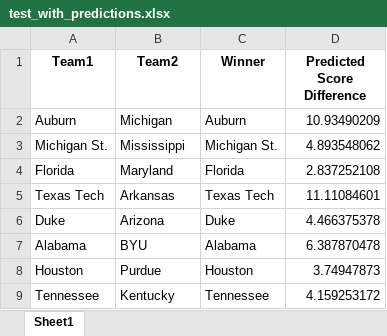
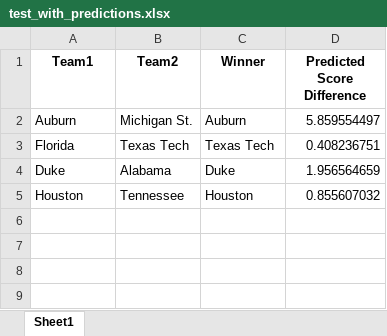
Before and after one commit to dmusta/marchmadness2025deploy, an Excel workbook: test_with_predictions.xlsx, sheet Sheet1, drawn as a sheet; values as stored, in another font and other column widths than the file's, no borders; removed rows and columns are numbered as before the commit, all else as after; the diff names each change by its address in the sheet, - before the commit and + after, or states it on an @@ line.

```diff
--- a/test_with_predictions.xlsx (sheet Sheet1)
+++ b/test_with_predictions.xlsx (sheet Sheet1)
-B2 (Team2): Michigan
+B2 (Team2): Michigan St.
-D2 (Predicted Score Difference): 10.93490209
+D2 (Predicted Score Difference): 5.859554497
-row 3: Michigan St. | Mississippi | Michigan St. | 4.893548062
-B3 (Team2): Maryland
+B3 (Team2): Texas Tech
-C3 (Winner): Florida
+C3 (Winner): Texas Tech
-D3 (Predicted Score Difference): 2.837252108
+D3 (Predicted Score Difference): 0.408236751
-row 5: Texas Tech | Arkansas | Texas Tech | 11.11084601
-B4 (Team2): Arizona
+B4 (Team2): Alabama
-D4 (Predicted Score Difference): 4.466375378
+D4 (Predicted Score Difference): 1.956564659
-row 7: Alabama | BYU | Alabama | 6.387870478
-B5 (Team2): Purdue
+B5 (Team2): Tennessee
-D5 (Predicted Score Difference): 3.74947873
+D5 (Predicted Score Difference): 0.855607032
-row 9: Tennessee | Kentucky | Tennessee | 4.159253172
```
Also changed, not shown: formulas that keep their value, aggregated_round_win_percentages.xlsx, 1 other file.
